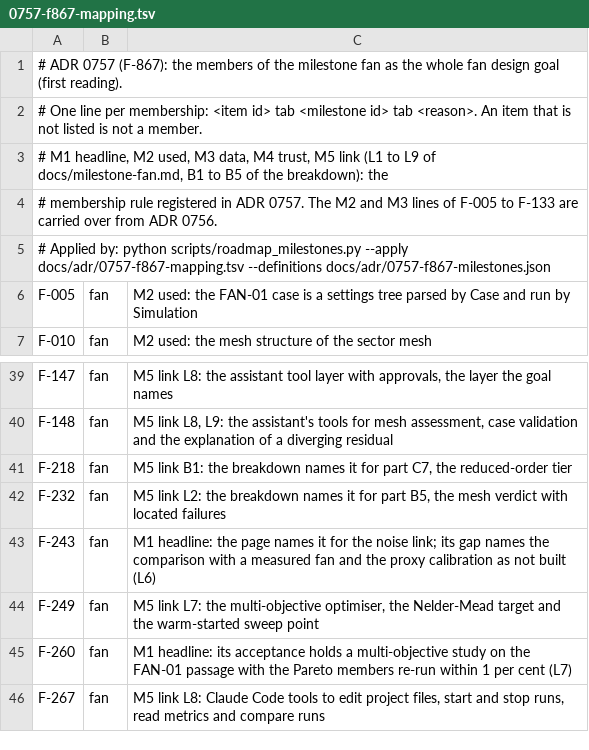
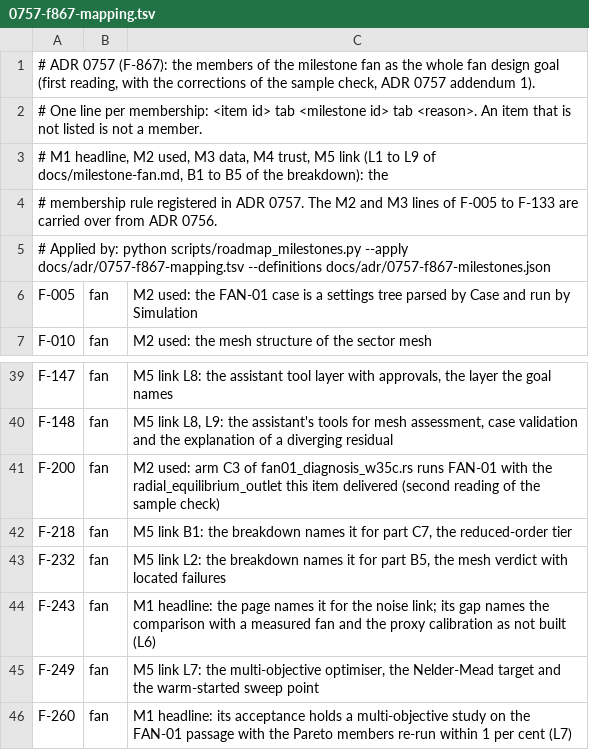
Before and after one commit to c4ss/rcfd, a TSV file: docs/adr/0757-f867-mapping.tsv, drawn as a sheet; only a part is shown, gaps mark what is left out; the shorter side is filled out with more unchanged rows.

Commit message:
ADR 0757: one correction of the mapping from the sample check (F-200 added)

```diff
--- a/docs/adr/0757-f867-mapping.tsv
+++ b/docs/adr/0757-f867-mapping.tsv
@@ -1,2 +1,2 @@
-# ADR 0757 (F-867): the members of the milestone fan as the whole fan design goal (first reading).
+# ADR 0757 (F-867): the members of the milestone fan as the whole fan design goal (first reading, with the corrections of the sample check, ADR 0757 addendum 1).
 # One line per membership: <item id> tab <milestone id> tab <reason>. An item that is not listed is not a member.
@@ -40,2 +40,3 @@ F-147	fan	M5 link L8: the assistant tool layer with approvals, the layer the goa
 F-148	fan	M5 link L8, L9: the assistant's tools for mesh assessment, case validation and the explanation of a diverging residual
+F-200	fan	M2 used: arm C3 of fan01_diagnosis_w35c.rs runs FAN-01 with the radial_equilibrium_outlet this item delivered (second reading of the sample check)
 F-218	fan	M5 link B1: the breakdown names it for part C7, the reduced-order tier
```
